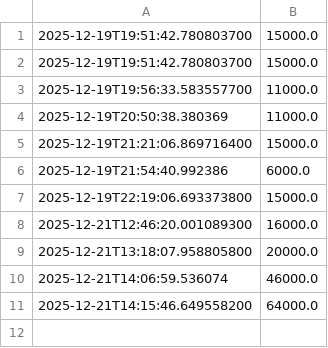
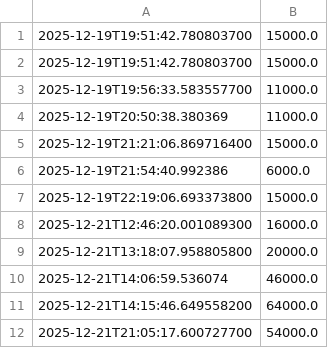
Before and after one commit to MaulviRaia/Project-UAP_PEMLAN, a CSV file: data/transaksi.csv, drawn as a sheet.

```diff
--- a/data/transaksi.csv
+++ b/data/transaksi.csv
@@ -11 +11,2 @@
 2025-12-21T14:15:46.649558200,64000.0
+2025-12-21T21:05:17.600727700,54000.0
```
Also changed, not shown: 2 other files.
